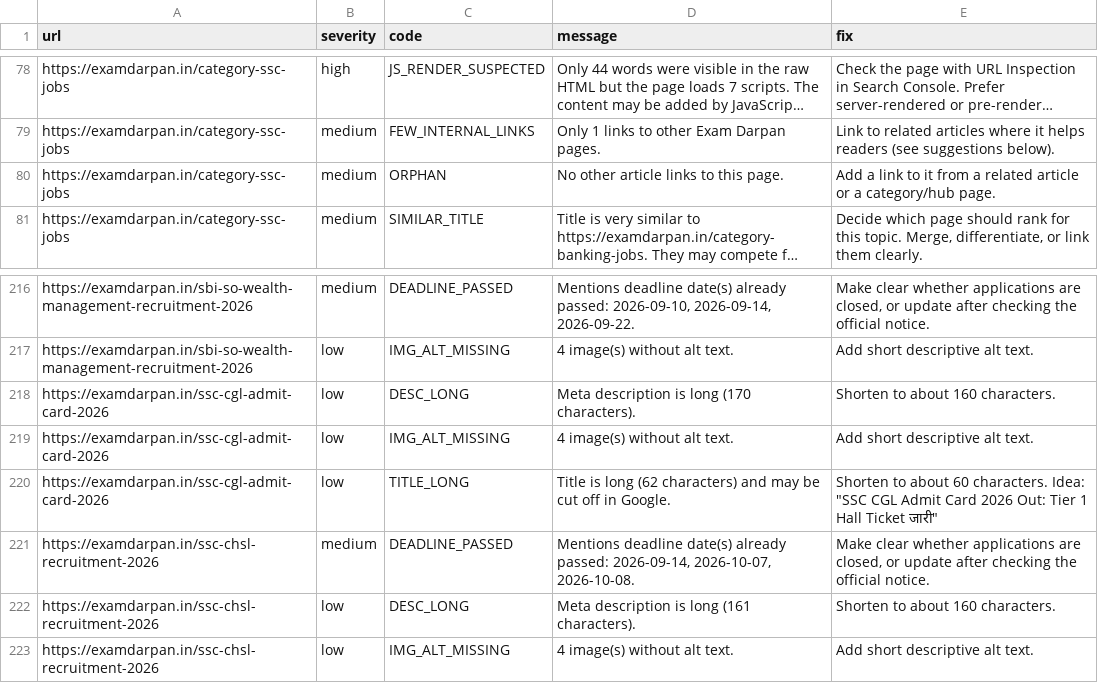
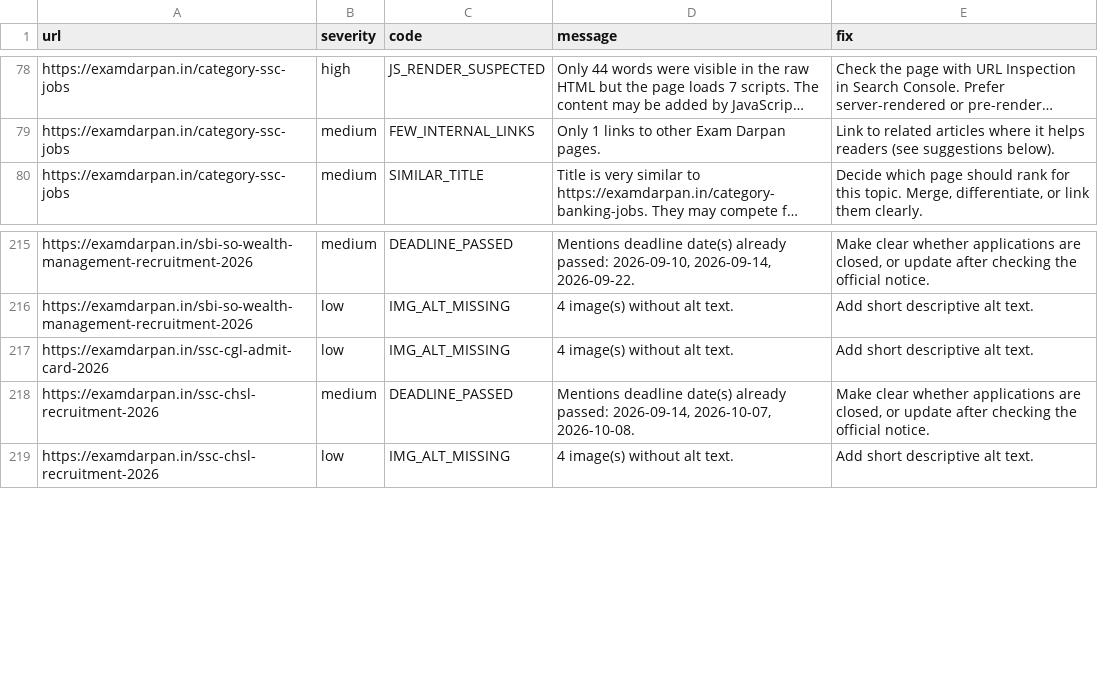
Before and after one commit to lakshay787729-web/examdarpan-organic-traffic-agent, a CSV file: reports/issues.csv, drawn as a sheet; only a part is shown, gaps mark what is left out; long unchanged cells end in …; the diff names each change by its address in the sheet, - before the commit and + after, or states it on an @@ line.

```diff
--- a/reports/issues.csv
+++ b/reports/issues.csv
-row 80: https://examdarpan.in/category-ssc-jobs | medium | ORPHAN | No other article links to this page. | Add a link to it from a related article or a category/hub page.
-row 218: https://examdarpan.in/ssc-cgl-admit-card-2026 | low | DESC_LONG | Meta description is long (170 characters). | Shorten to about 160 characters.
-row 220: https://examdarpan.in/ssc-cgl-admit-card-2026 | low | TITLE_LONG | Title is long (62 characters) and may be cut off in Google. | Shorten to about 60 characters. Idea: "SSC CGL Admit Card 2026 Out: Tier 1 Hall Ticket जारी"
-row 222: https://examdarpan.in/ssc-chsl-recruitment-2026 | low | DESC_LONG | Meta description is long (161 characters). | Shorten to about 160 characters.
```
Also changed, not shown: 8 other files.
